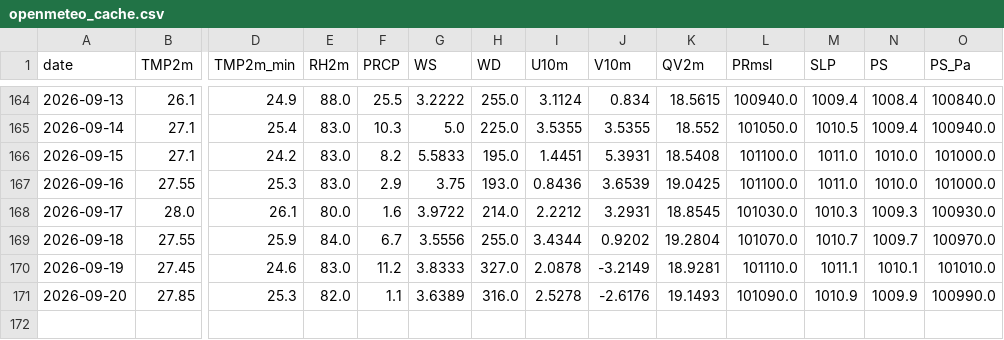
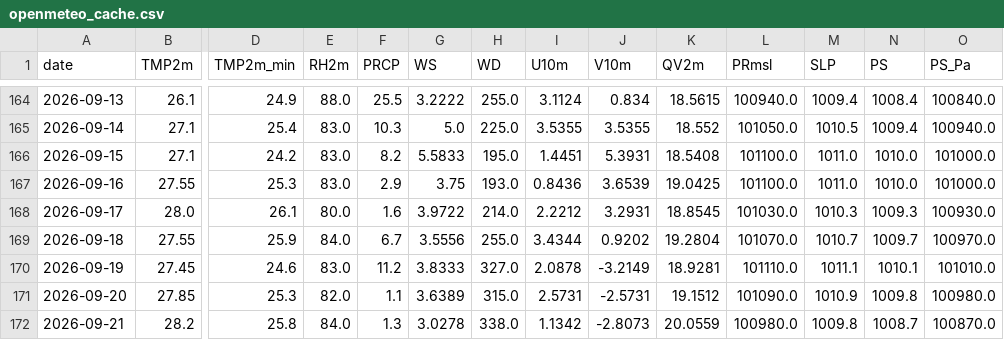
Before and after one commit to souravk03/HQNN-live-multicity, a CSV file: hqnn live pk/data/mumbai/openmeteo_cache.csv, drawn as a sheet; only a part is shown, gaps mark what is left out; rows hold the shown columns only; the diff names each change by its address in the sheet, - before the commit and + after, or states it on an @@ line.

Commit message:
Daily HQNN live cycle — 2026-09-21T21:58:12

```diff
--- a/hqnn live pk/data/mumbai/openmeteo_cache.csv
+++ b/hqnn live pk/data/mumbai/openmeteo_cache.csv
-H171 (WD): 316.0
+H171 (WD): 315.0
-I171 (U10m): 2.5278
+I171 (U10m): 2.5731
-J171 (V10m): -2.6176
+J171 (V10m): -2.5731
-K171 (QV2m): 19.1493
+K171 (QV2m): 19.1512
-N171 (PS): 1009.9
+N171 (PS): 1009.8
-O171 (PS_Pa): 100990.0
+O171 (PS_Pa): 100980.0
+row 172: 2026-09-21 | 28.2 | 25.8 | 84.0 | 1.3 | 3.0278 | 338.0 | 1.1342 | -2.8073 | 20.0559 | 100980.0 | 1009.8 | 1008.7 | 100870.0
```
Also changed, not shown: hqnn live pk/data/chennai/openmeteo_cache.csv, hqnn live pk/data/delhi/openmeteo_cache.csv, 51 other files.
